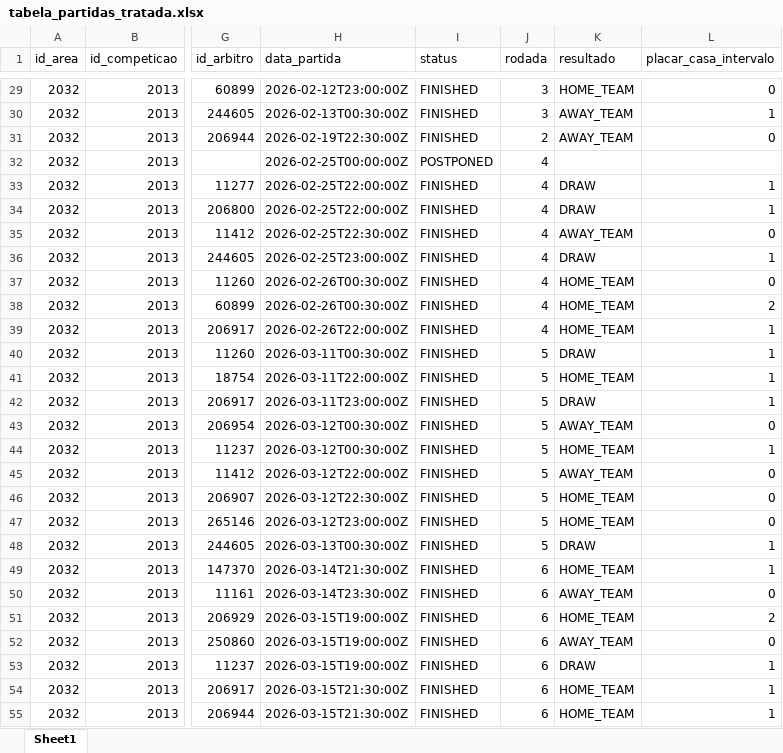
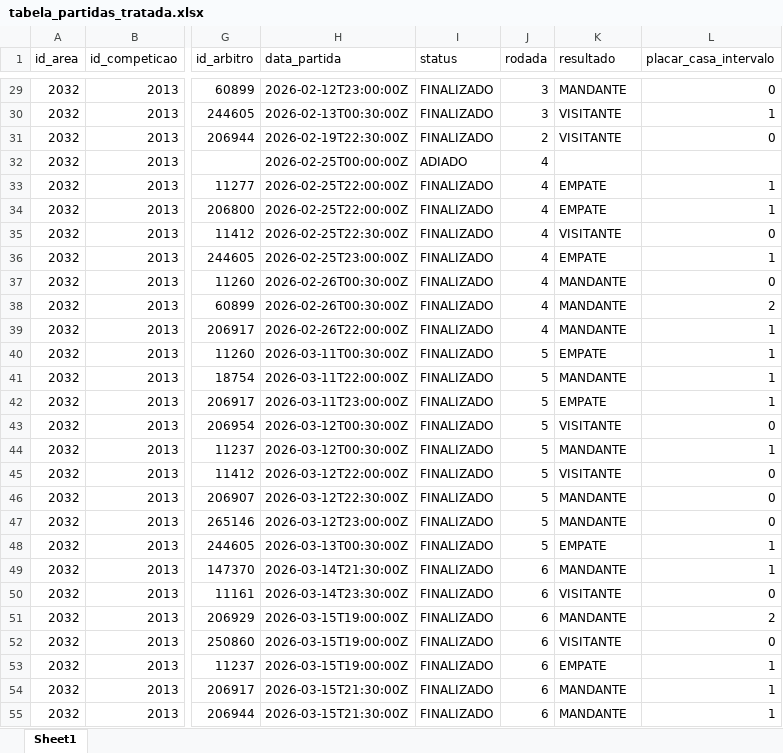
Before and after one commit to Jardiel-dev/projeto-api, an Excel workbook: data/processed/tabela_partidas_tratada.xlsx, sheet Sheet1, drawn as a sheet; only a part is shown, gaps mark what is left out; values as stored, in another font and other column widths than the file's, no borders; the diff covers the shown part only; the diff names each change by its address in the sheet, - before the commit and + after, or states it on an @@ line.

Commit message:
fix: traduz valores de status e resultado para portugues

```diff
--- a/data/processed/tabela_partidas_tratada.xlsx (sheet Sheet1)
+++ b/data/processed/tabela_partidas_tratada.xlsx (sheet Sheet1)
-I29:I31 (status): FINISHED
+I29:I31 (status): FINALIZADO
-K29 (resultado): HOME_TEAM
+K29 (resultado): MANDANTE
-K30:K31 (resultado): AWAY_TEAM
+K30:K31 (resultado): VISITANTE
-I32 (status): POSTPONED
+I32 (status): ADIADO
-I33:I55 (status): FINISHED
+I33:I55 (status): FINALIZADO
-K33:K34 (resultado): DRAW
+K33:K34 (resultado): EMPATE
-K35 (resultado): AWAY_TEAM
+K35 (resultado): VISITANTE
-K36 (resultado): DRAW
+K36 (resultado): EMPATE
-K37:K39 (resultado): HOME_TEAM
+K37:K39 (resultado): MANDANTE
-K40 (resultado): DRAW
+K40 (resultado): EMPATE
-K41 (resultado): HOME_TEAM
+K41 (resultado): MANDANTE
-K42 (resultado): DRAW
+K42 (resultado): EMPATE
-K43 (resultado): AWAY_TEAM
+K43 (resultado): VISITANTE
-K44 (resultado): HOME_TEAM
+K44 (resultado): MANDANTE
-K45 (resultado): AWAY_TEAM
+K45 (resultado): VISITANTE
-K46:K47 (resultado): HOME_TEAM
+K46:K47 (resultado): MANDANTE
-K48 (resultado): DRAW
+K48 (resultado): EMPATE
-K49 (resultado): HOME_TEAM
+K49 (resultado): MANDANTE
-K50 (resultado): AWAY_TEAM
+K50 (resultado): VISITANTE
-K51 (resultado): HOME_TEAM
+K51 (resultado): MANDANTE
-K52 (resultado): AWAY_TEAM
+K52 (resultado): VISITANTE
-K53 (resultado): DRAW
+K53 (resultado): EMPATE
-K54:K55 (resultado): HOME_TEAM
+K54:K55 (resultado): MANDANTE
```
Also changed, not shown: 442 edited cells elsewhere in this sheet, 2 other files.
